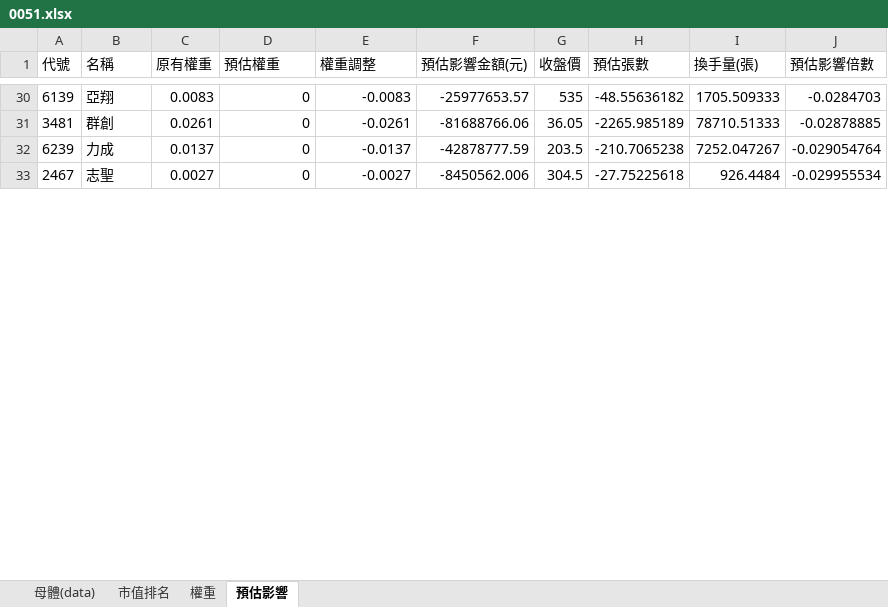
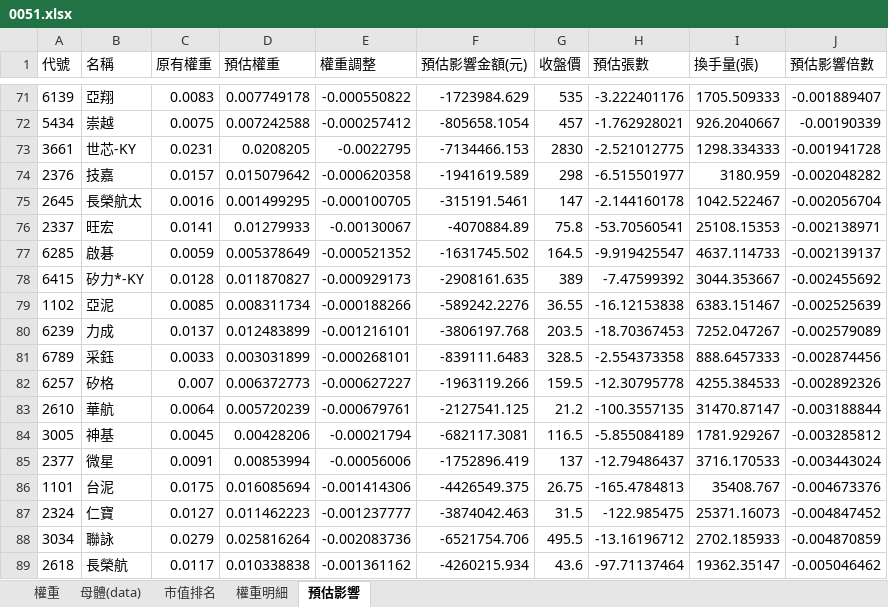
Before and after one commit to Jagon7/jagon-space-station, an Excel workbook: data/rebalance/pred/0051.xlsx, sheet 預估影響, drawn as a sheet; only a part is shown, gaps mark what is left out; the shorter side is filled out with more unchanged rows; values as stored, in another font and other column widths than the file's, no borders; removed rows and columns are numbered as before the commit, all else as after; the diff covers the shown part only; the diff names each change by its address in the sheet, - before the commit and + after, or states it on an @@ line.

```diff
--- a/data/rebalance/pred/0051.xlsx (sheet 預估影響)
+++ b/data/rebalance/pred/0051.xlsx (sheet 預估影響)
+sheet tab: 權重明細
@@ sheet tab order changed: 權重 | 母體(data) | 市值排名 | 權重明細 | 預估影響 @@
-D71 (預估權重): 0
+D71 (預估權重): 0.007749178
-E71 (權重調整): -0.0083
+E71 (權重調整): -0.000550822
-F71 (預估影響金額(元)): -25977653.57
+F71 (預估影響金額(元)): -1723984.629
-H71 (預估張數): -48.55636182
+H71 (預估張數): -3.222401176
-J71 (預估影響倍數): -0.0284703
+J71 (預估影響倍數): -0.001889407
-row 31: 3481 | 群創 | 0.0261 | 0 | -0.0261 | -81688766.06 | 36.05 | -2265.985189 | 78710.51333 | -0.02878885
+row 72: 5434 | 崇越 | 0.0075 | 0.007242588 | -0.000257412 | -805658.1054 | 457 | -1.762928021 | 926.2040667 | -0.00190339
+row 73: 3661 | 世芯-KY | 0.0231 | 0.0208205 | -0.0022795 | -7134466.153 | 2830 | -2.521012775 | 1298.334333 | -0.001941728
+row 74: 2376 | 技嘉 | 0.0157 | 0.015079642 | -0.000620358 | -1941619.589 | 298 | -6.515501977 | 3180.959 | -0.002048282
+row 75: 2645 | 長榮航太 | 0.0016 | 0.001499295 | -0.000100705 | -315191.5461 | 147 | -2.144160178 | 1042.522467 | -0.002056704
+row 76: 2337 | 旺宏 | 0.0141 | 0.01279933 | -0.00130067 | -4070884.89 | 75.8 | -53.70560541 | 25108.15353 | -0.002138971
+row 77: 6285 | 啟碁 | 0.0059 | 0.005378649 | -0.000521352 | -1631745.502 | 164.5 | -9.919425547 | 4637.114733 | -0.002139137
+row 78: 6415 | 矽力*-KY | 0.0128 | 0.011870827 | -0.000929173 | -2908161.635 | 389 | -7.47599392 | 3044.353667 | -0.002455692
+row 79: 1102 | 亞泥 | 0.0085 | 0.008311734 | -0.000188266 | -589242.2276 | 36.55 | -16.12153838 | 6383.151467 | -0.002525639
-D80 (預估權重): 0
+D80 (預估權重): 0.012483899
-E80 (權重調整): -0.0137
+E80 (權重調整): -0.001216101
-F80 (預估影響金額(元)): -42878777.59
+F80 (預估影響金額(元)): -3806197.768
-H80 (預估張數): -210.7065238
+H80 (預估張數): -18.70367453
-J80 (預估影響倍數): -0.029054764
+J80 (預估影響倍數): -0.002579089
+row 81: 6789 | 采鈺 | 0.0033 | 0.003031899 | -0.000268101 | -839111.6483 | 328.5 | -2.554373358 | 888.6457333 | -0.002874456
+row 82: 6257 | 矽格 | 0.007 | 0.006372773 | -0.000627227 | -1963119.266 | 159.5 | -12.30795778 | 4255.384533 | -0.002892326
+row 83: 2610 | 華航 | 0.0064 | 0.005720239 | -0.000679761 | -2127541.125 | 21.2 | -100.3557135 | 31470.87147 | -0.003188844
+row 84: 3005 | 神基 | 0.0045 | 0.00428206 | -0.00021794 | -682117.3081 | 116.5 | -5.855084189 | 1781.929267 | -0.003285812
+row 85: 2377 | 微星 | 0.0091 | 0.00853994 | -0.00056006 | -1752896.419 | 137 | -12.79486437 | 3716.170533 | -0.003443024
+row 86: 1101 | 台泥 | 0.0175 | 0.016085694 | -0.001414306 | -4426549.375 | 26.75 | -165.4784813 | 35408.767 | -0.004673376
+row 87: 2324 | 仁寶 | 0.0127 | 0.011462223 | -0.001237777 | -3874042.463 | 31.5 | -122.985475 | 25371.16073 | -0.004847452
+row 88: 3034 | 聯詠 | 0.0279 | 0.025816264 | -0.002083736 | -6521754.706 | 495.5 | -13.16196712 | 2702.185933 | -0.004870859
+row 89: 2618 | 長榮航 | 0.0117 | 0.010338838 | -0.001361162 | -4260215.934 | 43.6 | -97.71137464 | 19362.35147 | -0.005046462
```
Also changed, not shown: 72 added rows, 85 removed rows and 45 edited cells elsewhere in this sheet, sheet 市值排名, sheet 母體(data), sheet 權重, data/rebalance/pred/0050.xlsx, data/rebalance/pred/0056.xlsx, 14 other files.
